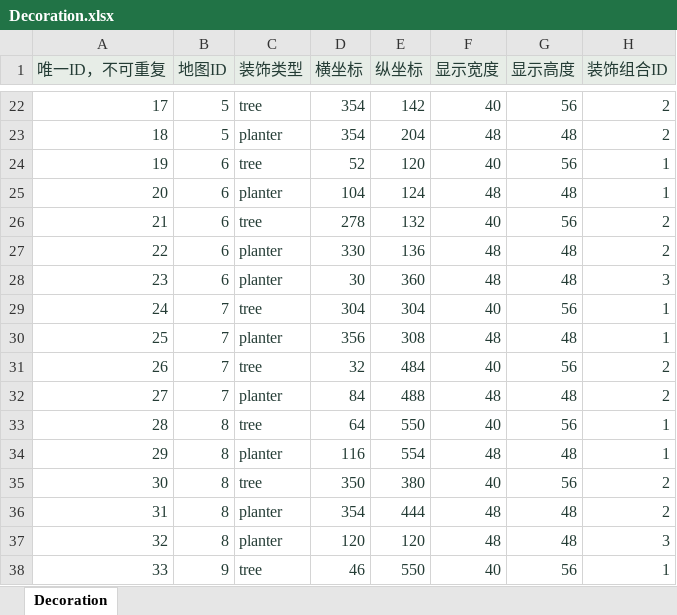
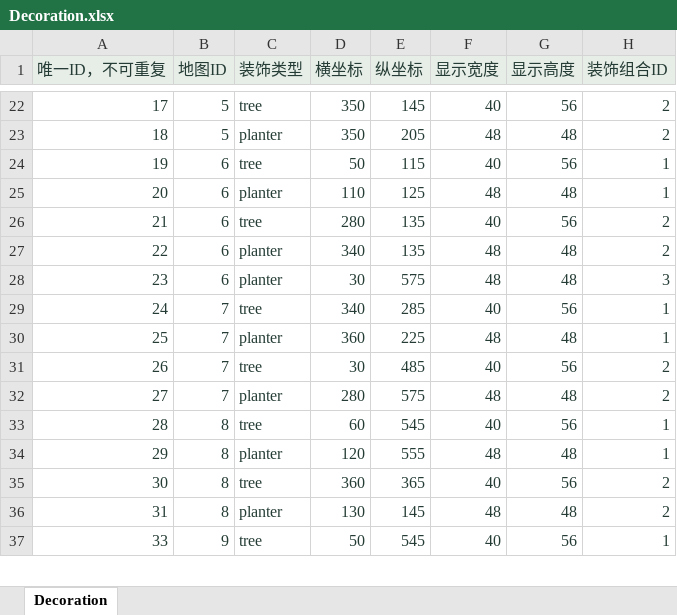
Before and after one commit to zhao1234pan/DEMO001, an Excel workbook: design/tables/Decoration.xlsx, sheet Decoration, drawn as a sheet; only a part is shown, gaps mark what is left out; values as stored, in another font and other column widths than the file's, no borders; removed rows and columns are numbered as before the commit, all else as after; the diff covers the shown part only; the diff names each change by its address in the sheet, - before the commit and + after, or states it on an @@ line.

```diff
--- a/design/tables/Decoration.xlsx (sheet Decoration)
+++ b/design/tables/Decoration.xlsx (sheet Decoration)
-D22:D23 (横坐标): 354
+D22:D23 (横坐标): 350
-E22 (纵坐标): 142
+E22 (纵坐标): 145
-E23 (纵坐标): 204
+E23 (纵坐标): 205
-D24 (横坐标): 52
+D24 (横坐标): 50
-E24 (纵坐标): 120
+E24 (纵坐标): 115
-D25 (横坐标): 104
+D25 (横坐标): 110
-E25 (纵坐标): 124
+E25 (纵坐标): 125
-D26 (横坐标): 278
+D26 (横坐标): 280
-E26 (纵坐标): 132
+E26 (纵坐标): 135
-D27 (横坐标): 330
+D27 (横坐标): 340
-E27 (纵坐标): 136
+E27 (纵坐标): 135
-E28 (纵坐标): 360
+E28 (纵坐标): 575
-D29 (横坐标): 304
+D29 (横坐标): 340
-E29 (纵坐标): 304
+E29 (纵坐标): 285
-D30 (横坐标): 356
+D30 (横坐标): 360
-E30 (纵坐标): 308
+E30 (纵坐标): 225
-D31 (横坐标): 32
+D31 (横坐标): 30
-E31 (纵坐标): 484
+E31 (纵坐标): 485
-D32 (横坐标): 84
+D32 (横坐标): 280
-E32 (纵坐标): 488
+E32 (纵坐标): 575
-D33 (横坐标): 64
+D33 (横坐标): 60
-E33 (纵坐标): 550
+E33 (纵坐标): 545
-D34 (横坐标): 116
+D34 (横坐标): 120
-E34 (纵坐标): 554
+E34 (纵坐标): 555
-D35 (横坐标): 350
+D35 (横坐标): 360
-E35 (纵坐标): 380
+E35 (纵坐标): 365
-D36 (横坐标): 354
+D36 (横坐标): 130
-E36 (纵坐标): 444
+E36 (纵坐标): 145
-row 37: 32 | 8 | planter | 120 | 120 | 48 | 48 | 3
-D37 (横坐标): 46
+D37 (横坐标): 50
-E37 (纵坐标): 550
+E37 (纵坐标): 545
```
Also changed, not shown: 71 edited cells and cell formats elsewhere in this sheet, design/tables/I18.xlsx, design/tables/MapPoint.xlsx, 24 other files.
